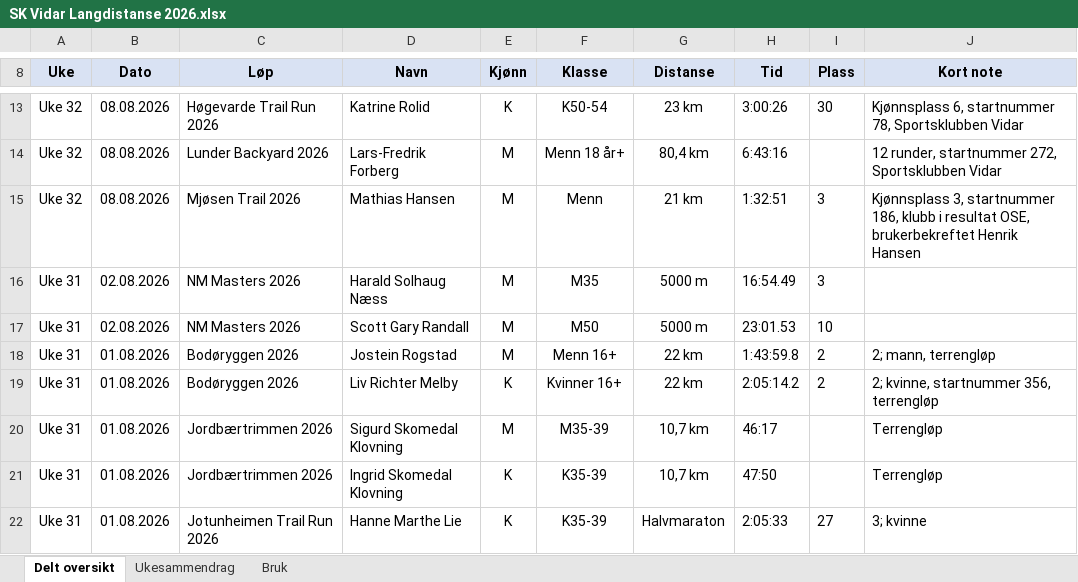
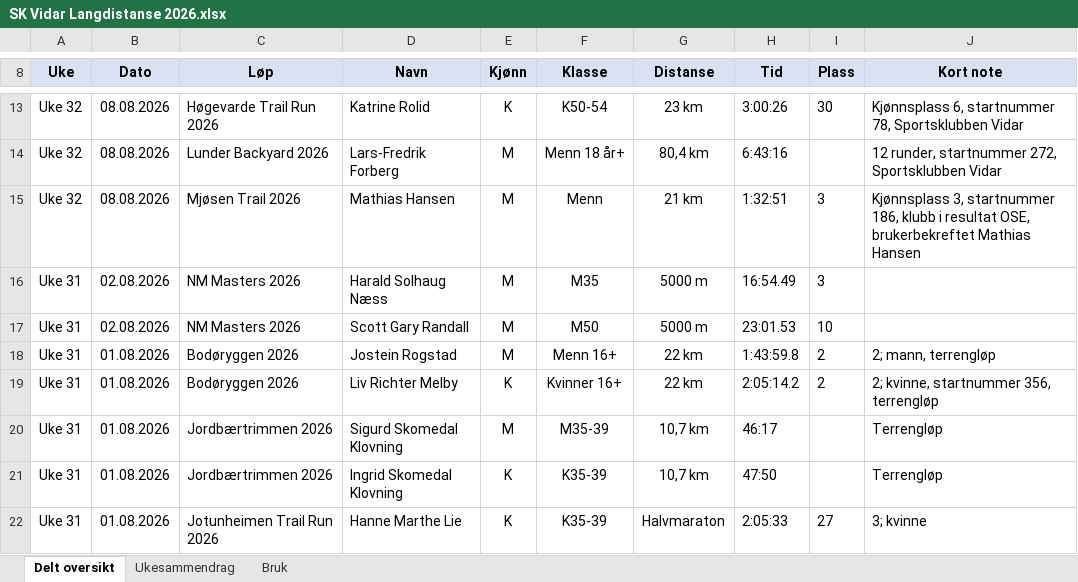
Before and after one commit to gustavByte/sk-vidar-2026-resultater, an Excel workbook: data/delt_oversikt/SK Vidar Langdistanse 2026.xlsx, sheet Delt oversikt, drawn as a sheet; only a part is shown, gaps mark what is left out; values as stored, in another font and other column widths than the file's, no borders; table styles not drawn; the diff names each change by its address in the sheet, - before the commit and + after, or states it on an @@ line.

Commit message:
Assign Mjøsen Trail result to Mathias Hansen

```diff
--- a/data/delt_oversikt/SK Vidar Langdistanse 2026.xlsx (sheet Delt oversikt)
+++ b/data/delt_oversikt/SK Vidar Langdistanse 2026.xlsx (sheet Delt oversikt)
-J15 (Kort note): …OSE, brukerbekreftet Henrik Hansen
+J15 (Kort note): …OSE, brukerbekreftet Mathias Hansen
```
Also changed, not shown: 3 other files.
